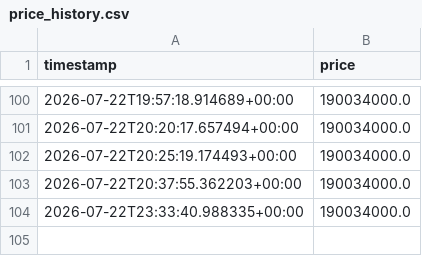
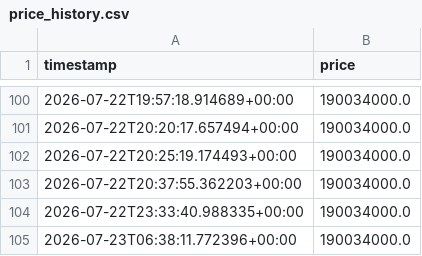
Before and after one commit to mahdi7985-glitch/gold-18-signal-bot, a CSV file: data/price_history.csv, drawn as a sheet; only a part is shown, gaps mark what is left out; the diff names each change by its address in the sheet, - before the commit and + after, or states it on an @@ line.

```diff
--- a/data/price_history.csv
+++ b/data/price_history.csv
+row 105: 2026-07-23T06:38:11.772396+00:00 | 190034000.0
```
